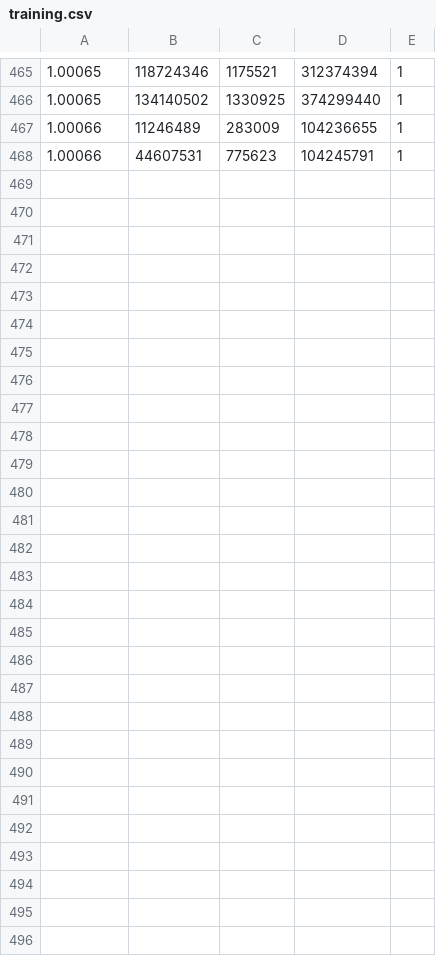
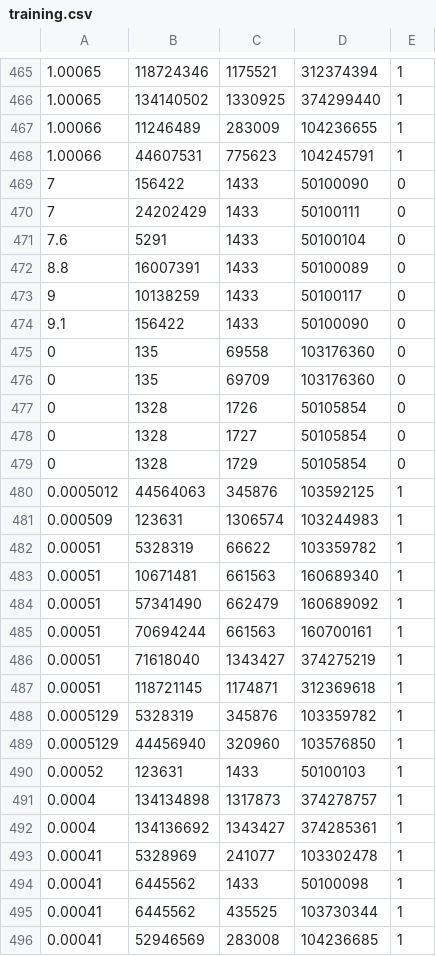
Before and after one commit to sayannyaghosh/ML_ANN, a CSV file: training.csv, drawn as a sheet; only a part is shown, gaps mark what is left out; the diff names each change by its address in the sheet, - before the commit and + after, or states it on an @@ line.

Commit message:
Update training.csv

```diff
--- a/training.csv
+++ b/training.csv
+row 469: 7 | 156422 | 1433 | 50100090 | 0
+row 470: 7 | 24202429 | 1433 | 50100111 | 0
+row 471: 7.6 | 5291 | 1433 | 50100104 | 0
+row 472: 8.8 | 16007391 | 1433 | 50100089 | 0
+row 473: 9 | 10138259 | 1433 | 50100117 | 0
+row 474: 9.1 | 156422 | 1433 | 50100090 | 0
+row 475: 0 | 135 | 69558 | 103176360 | 0
+row 476: 0 | 135 | 69709 | 103176360 | 0
+row 477: 0 | 1328 | 1726 | 50105854 | 0
+row 478: 0 | 1328 | 1727 | 50105854 | 0
+row 479: 0 | 1328 | 1729 | 50105854 | 0
+row 480: 0.0005012 | 44564063 | 345876 | 103592125 | 1
+row 481: 0.000509 | 123631 | 1306574 | 103244983 | 1
+row 482: 0.00051 | 5328319 | 66622 | 103359782 | 1
+row 483: 0.00051 | 10671481 | 661563 | 160689340 | 1
+row 484: 0.00051 | 57341490 | 662479 | 160689092 | 1
+row 485: 0.00051 | 70694244 | 661563 | 160700161 | 1
+row 486: 0.00051 | 71618040 | 1343427 | 374275219 | 1
+row 487: 0.00051 | 118721145 | 1174871 | 312369618 | 1
+row 488: 0.0005129 | 5328319 | 345876 | 103359782 | 1
+row 489: 0.0005129 | 44456940 | 320960 | 103576850 | 1
+row 490: 0.00052 | 123631 | 1433 | 50100103 | 1
+row 491: 0.0004 | 134134898 | 1317873 | 374278757 | 1
+row 492: 0.0004 | 134136692 | 1343427 | 374285361 | 1
+row 493: 0.00041 | 5328969 | 241077 | 103302478 | 1
+row 494: 0.00041 | 6445562 | 1433 | 50100098 | 1
+row 495: 0.00041 | 6445562 | 435525 | 103730344 | 1
+row 496: 0.00041 | 52946569 | 283008 | 104236685 | 1
```
